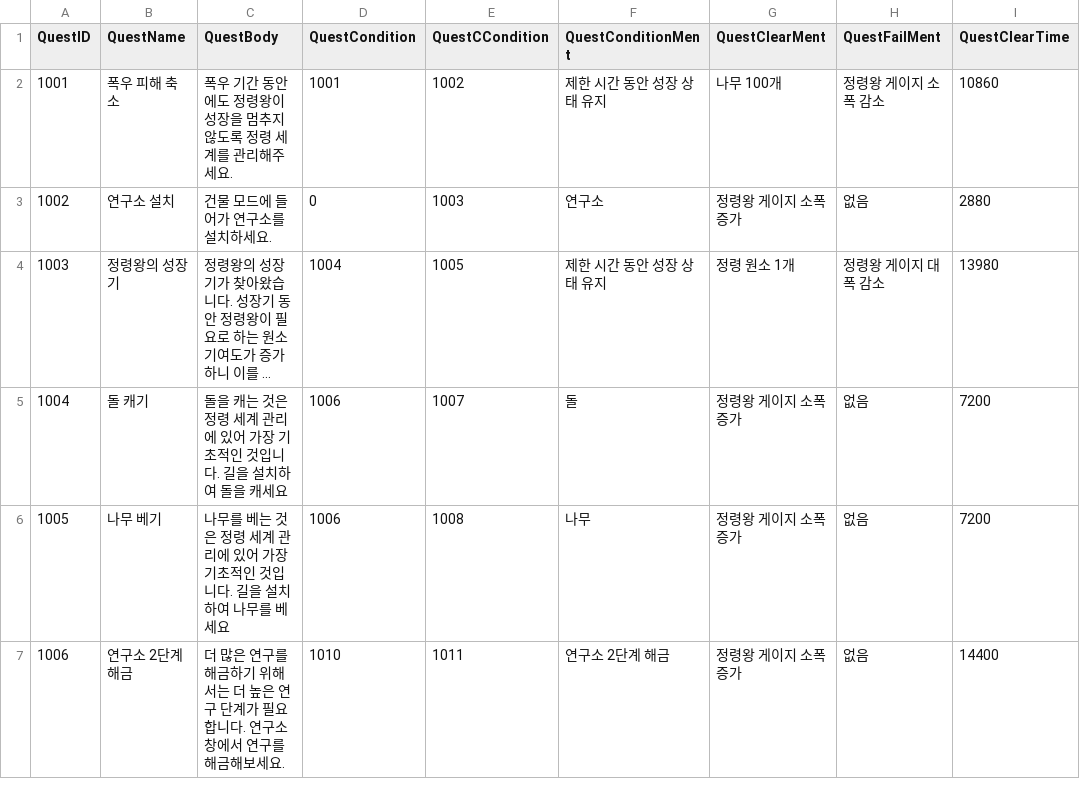
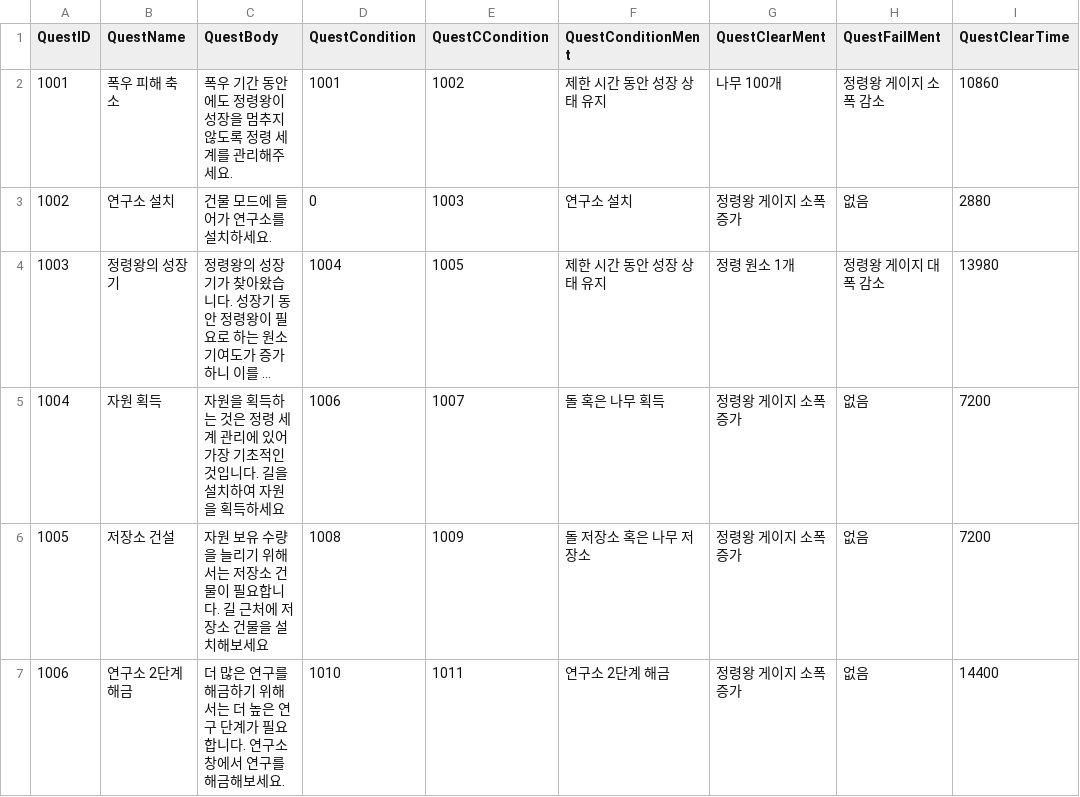
Before and after one commit to MoaDoa-Studio/Spirit, a CSV file: Project_Spirit/Assets/Resources/Quest/QuestTable.csv, drawn as a sheet; only a part is shown; long unchanged cells end in …; the diff names each change by its address in the sheet, - before the commit and + after, or states it on an @@ line.

```diff
--- a/Project_Spirit/Assets/Resources/Quest/QuestTable.csv
+++ b/Project_Spirit/Assets/Resources/Quest/QuestTable.csv
-F3 (QuestConditionMent): 연구소
+F3 (QuestConditionMent): 연구소 설치
-B5 (QuestName): 돌 캐기
+B5 (QuestName): 자원 획득
-C5 (QuestBody): 돌을 캐는 것은 정령 세계 관리에 있어 가장 기초적인 것입니다. 길을 설치하여 돌을 캐세요
+C5 (QuestBody): 자원을 획득하는 것은 정령 세계 관리에 있어 가장 기초적인 것입니다. 길을 설치하여 자원을 획득하세요
-F5 (QuestConditionMent): 돌
+F5 (QuestConditionMent): 돌 혹은 나무 획득
-B6 (QuestName): 나무 베기
+B6 (QuestName): 저장소 건설
-C6 (QuestBody): 나무를 베는 것은 정령 세계 관리에 있어 가장 기초적인 것입니다. 길을 설치하여 나무를 베세요
+C6 (QuestBody): 자원 보유 수량을 늘리기 위해서는 저장소 건물이 필요합니다. 길 근처에 저장소 건물을 설치해보세요
-D6 (QuestCondition): 1006
+D6 (QuestCondition): 1008
-E6 (QuestCCondition): 1008
+E6 (QuestCCondition): 1009
-F6 (QuestConditionMent): 나무
+F6 (QuestConditionMent): 돌 저장소 혹은 나무 저장소
```
Also changed, not shown: 12 other files.
